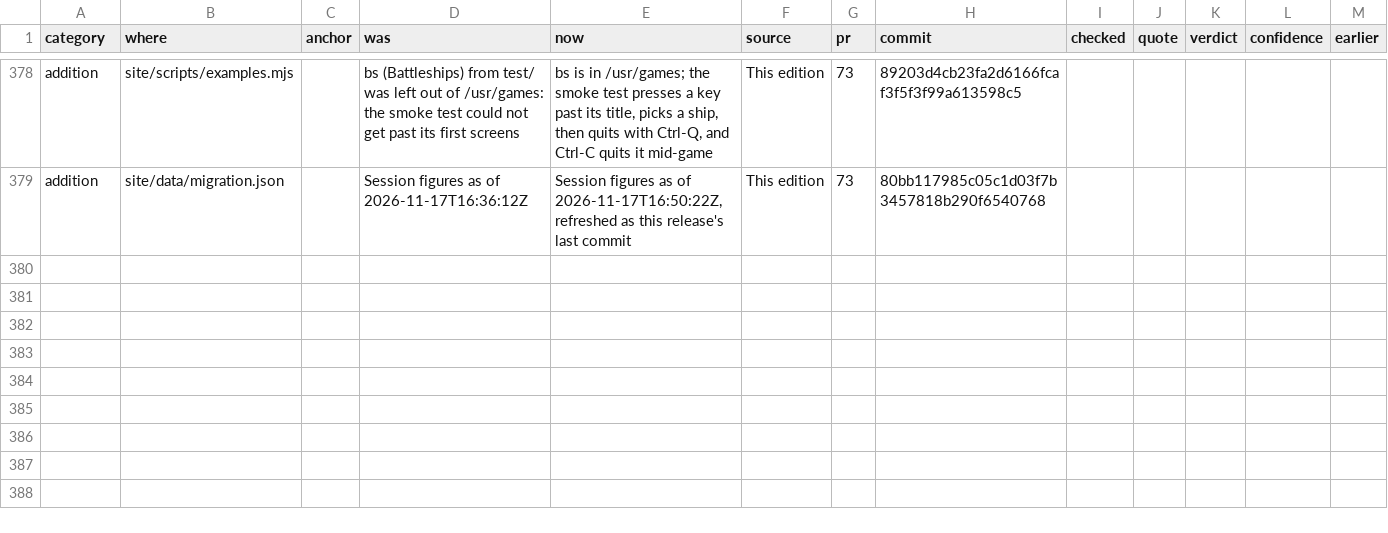
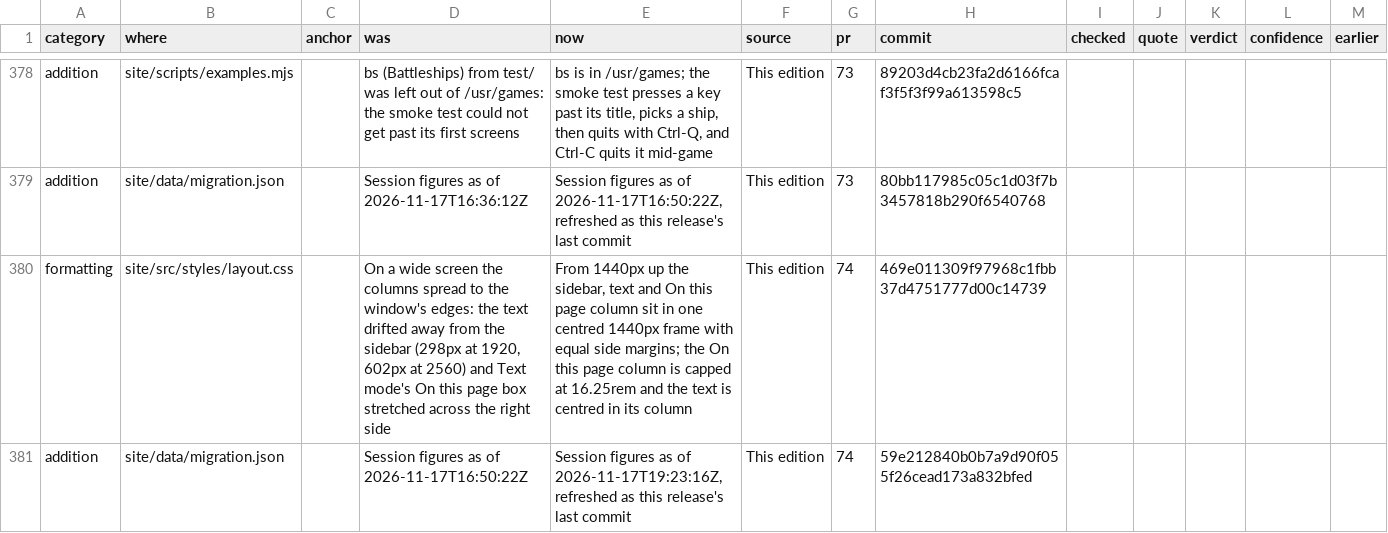
Before and after one commit to betsalel-williamson/ncurses, a CSV file: docs/appendix/errata.csv, drawn as a sheet; only a part is shown, gaps mark what is left out.

```diff
--- a/docs/appendix/errata.csv
+++ b/docs/appendix/errata.csv
@@ -379 +379,3 @@ addition,site/scripts/examples.mjs,,bs (Battleships) from test/ was left out of
 addition,site/data/migration.json,,Session figures as of 2026-11-17T16:36:12Z,"Session figures as of 2026-11-17T16:50:22Z, refreshed as this release's last commit",This edition,73,80bb117985c05c1d03f7b3457818b290f6540768,,,,,
+formatting,site/src/styles/layout.css,,"On a wide screen the columns spread to the window's edges: the text drifted away from the sidebar (298px at 1920, 602px at 2560) and Text mode's On this page box stretched across the right side","From 1440px up the sidebar, text and On this page column sit in one centred 1440px frame with equal side margins; the On this page column is capped at 16.25rem and the text is centred in its column",This edition,74,469e011309f97968c1fbb37d4751777d00c14739,,,,,
+addition,site/data/migration.json,,Session figures as of 2026-11-17T16:50:22Z,"Session figures as of 2026-11-17T19:23:16Z, refreshed as this release's last commit",This edition,74,59e212840b0b7a9d90f055f26cead173a832bfed,,,,,
```
